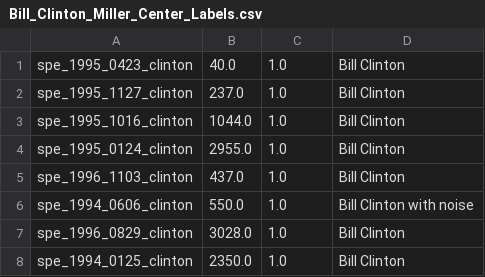
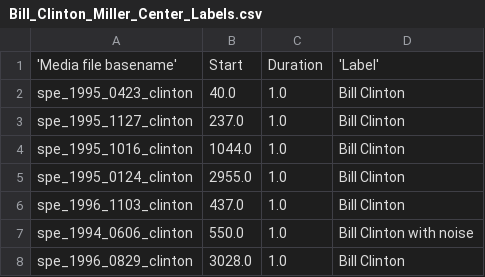
Before and after one commit to hipstas/aapb-speaker-labels, a CSV file: speaker_labels_randomized/Bill_Clinton/Bill_Clinton_Miller_Center_Labels.csv, drawn as a sheet; only a part is shown; the shorter side is filled out with more unchanged rows; the diff names each change by its address in the sheet, - before the commit and + after, or states it on an @@ line.

Commit message:
added column header

```diff
--- a/speaker_labels_randomized/Bill_Clinton/Bill_Clinton_Miller_Center_Labels.csv
+++ b/speaker_labels_randomized/Bill_Clinton/Bill_Clinton_Miller_Center_Labels.csv
+row 1: 'Media file basename' | Start | Duration | 'Label'
```
